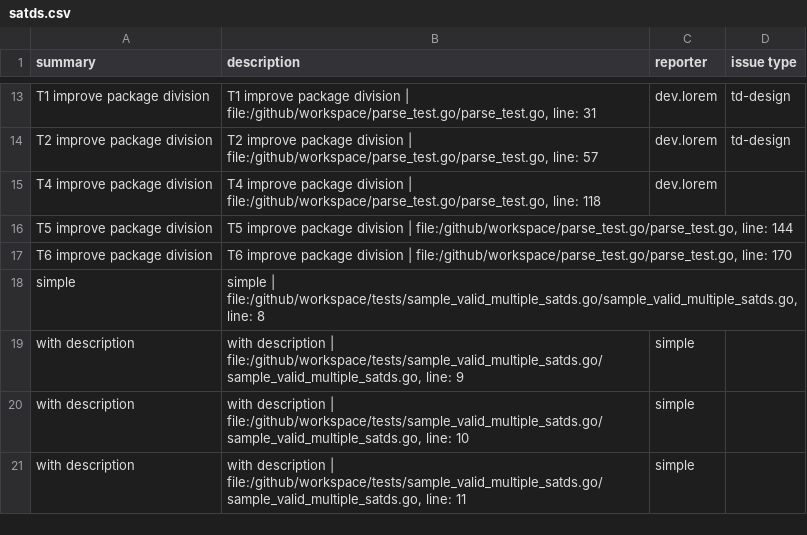
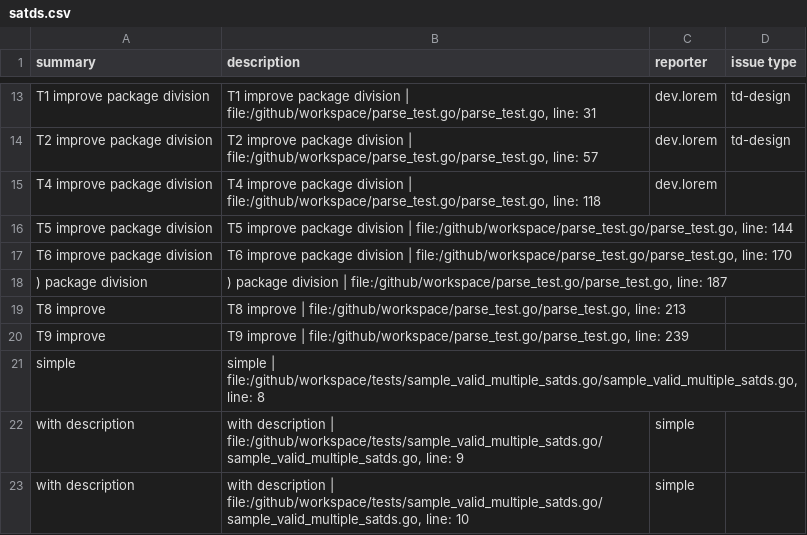
Before and after one commit to feilerdev/tttd, a CSV file: satds.csv, drawn as a sheet; only a part is shown, gaps mark what is left out; the shorter side is filled out with more unchanged rows; the diff names each change by its address in the sheet, - before the commit and + after, or states it on an @@ line.

```diff
--- a/satds.csv
+++ b/satds.csv
+row 18: ) package division | ) package division | file:/github/workspace/parse_test.go/parse_test.go, line: 187
+row 19: T8 improve | T8 improve | file:/github/workspace/parse_test.go/parse_test.go, line: 213
+row 20: T9 improve | T9 improve | file:/github/workspace/parse_test.go/parse_test.go, line: 239
```
